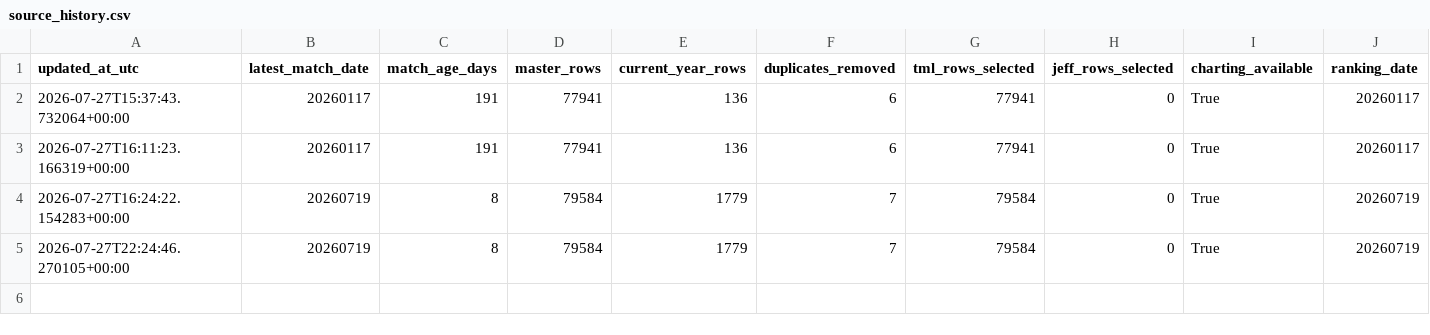
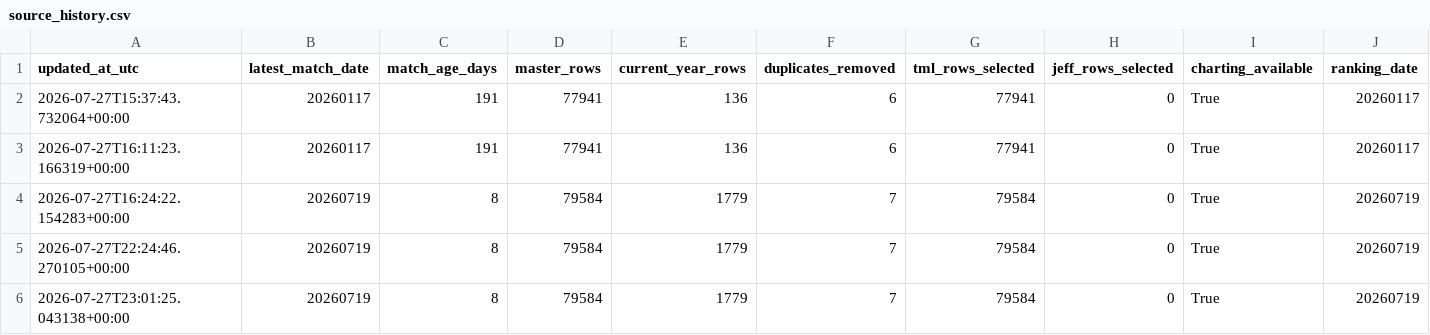
Before and after one commit to Nickan-ShabanNejad/ATP-Probabilistic-Model-for-Forecasting-Tennis-Match-Outcomes, a CSV file: data/generated/source_history.csv, drawn as a sheet; only a part is shown; rows hold the shown columns only; the diff names each change by its address in the sheet, - before the commit and + after, or states it on an @@ line.

```diff
--- a/data/generated/source_history.csv
+++ b/data/generated/source_history.csv
+row 6: 2026-07-27T23:01:25.043138+00:00 | 20260719 | 8 | 79584 | 1779 | 7 | 79584 | 0 | True | 20260719
```
Also changed, not shown: data/generated/model_history.csv, 5 other files.
